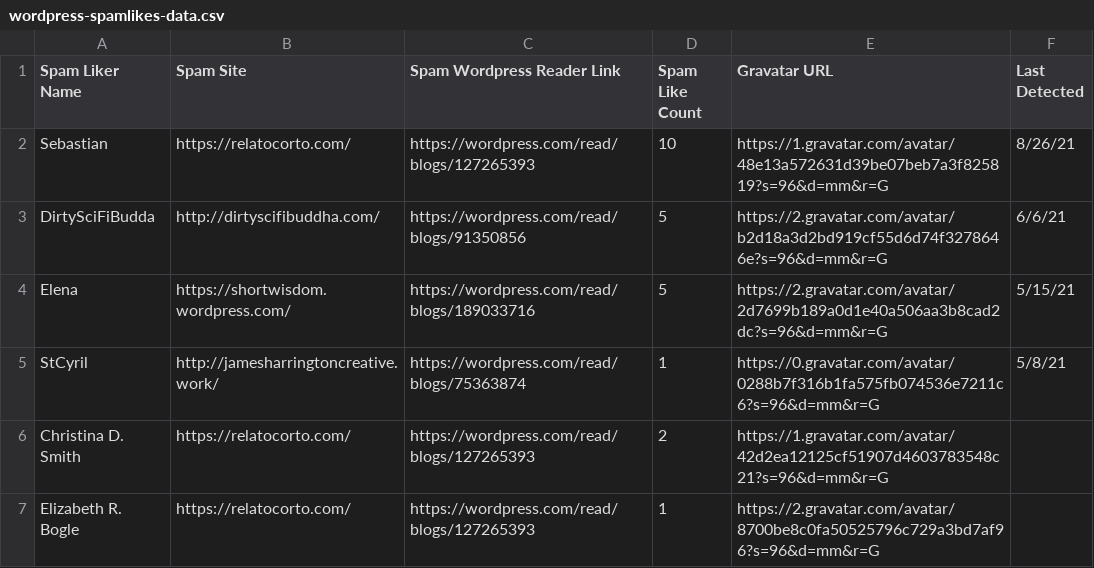
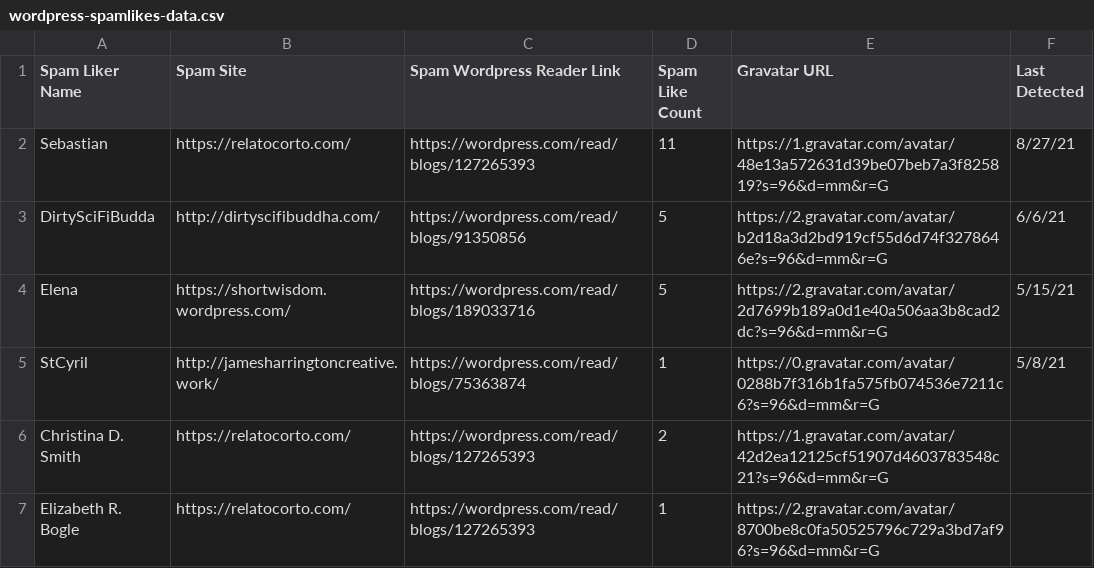
Before and after one commit to chikorita157/WordpressLovesSpam, a CSV file: wordpress-spamlikes-data.csv, drawn as a sheet; only a part is shown.

Commit message:
Update spam data
Sebastian spam liked https://chikorita157.com/2021/08/27/blue-reflection-ray-episode-20-shino-receives-her-wish/

```diff
--- a/wordpress-spamlikes-data.csv
+++ b/wordpress-spamlikes-data.csv
@@ -1,3 +1,3 @@
 Spam Liker Name,Spam Site,Spam Wordpress Reader Link,Spam Like Count,Gravatar URL,Last Detected
-Sebastian,https://relatocorto.com/,https://wordpress.com/read/blogs/127265393,10,https://1.gravatar.com/avatar/48e13a572631d39be07beb7a3f825819?s=96&d=mm&r=G,8/26/21
+Sebastian,https://relatocorto.com/,https://wordpress.com/read/blogs/127265393,11,https://1.gravatar.com/avatar/48e13a572631d39be07beb7a3f825819?s=96&d=mm&r=G,8/27/21
 DirtySciFiBudda,http://dirtyscifibuddha.com/,https://wordpress.com/read/blogs/91350856,5,https://2.gravatar.com/avatar/b2d18a3d2bd919cf55d6d74f3278646e?s=96&d=mm&r=G,6/6/21
```
